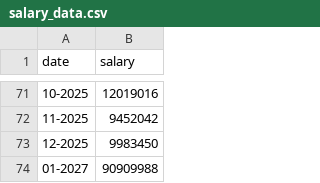
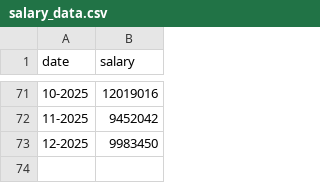
Before and after one commit to Rifki-NQ/DailyExpensesManager, a CSV file: data/salary_data.csv, drawn as a sheet; only a part is shown, gaps mark what is left out.

```diff
--- a/data/salary_data.csv
+++ b/data/salary_data.csv
@@ -73,2 +73 @@ date,salary
 12-2025,9983450
-01-2027,90909988
```
Also changed, not shown: 1 other file.
